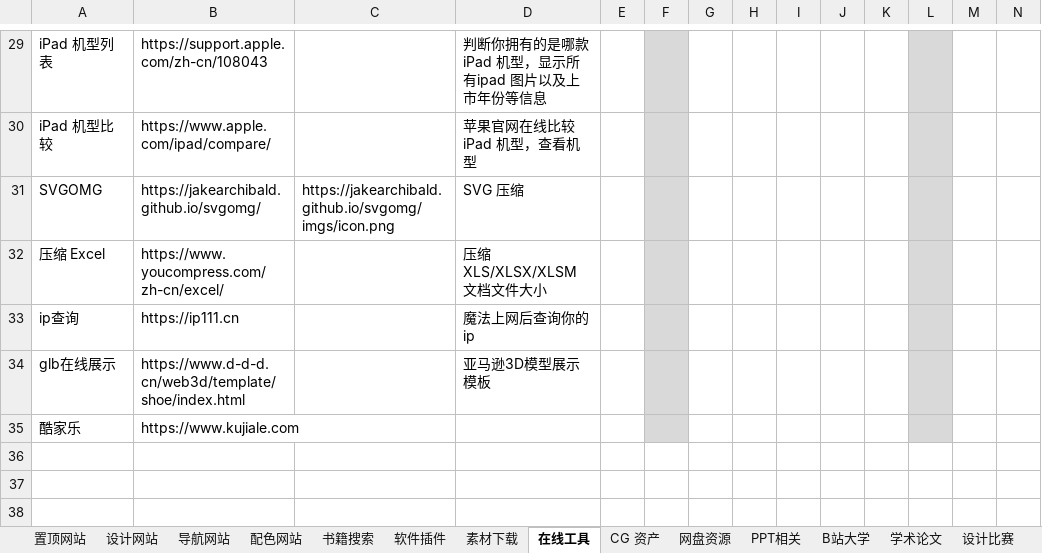
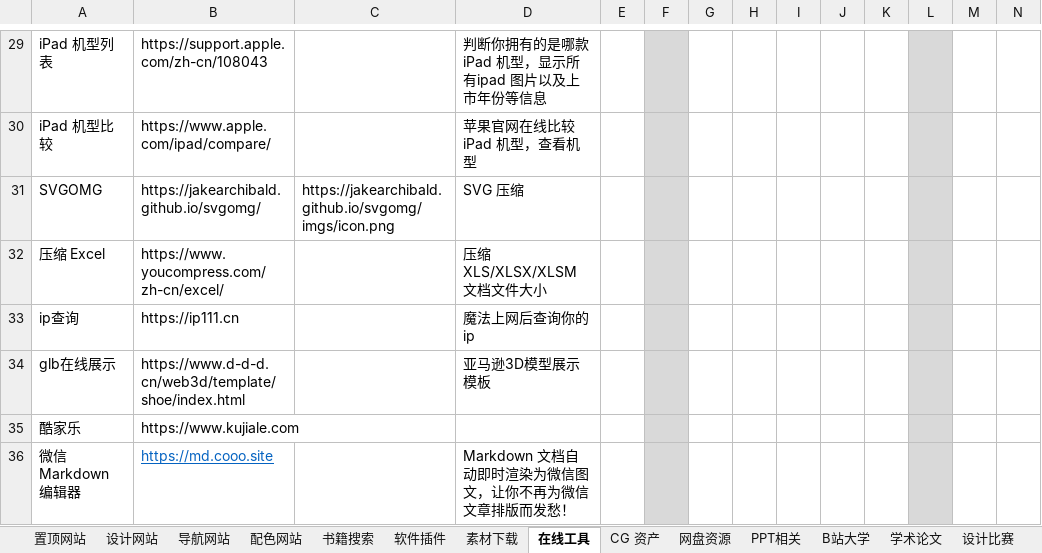
Before and after one commit to xiaolongmr/xiaolongmr.github.io, an Excel workbook: zl.xlsx, sheet 在线工具, drawn as a sheet; only a part is shown, gaps mark what is left out; values as stored, in another font and other column widths than the file's, no borders; rows hold the shown columns only; the diff names each change by its address in the sheet, - before the commit and + after, or states it on an @@ line.

```diff
--- a/zl.xlsx (sheet 在线工具)
+++ b/zl.xlsx (sheet 在线工具)
+row 36: 微信 Markdown 编辑器 | https://md.cooo.site |  | Markdown 文档自动即时渲染为微信图文，让你不再为微信文章排版而发愁！
```
Also changed, not shown: sheet 导航网站, sheet 软件插件, sheet B站大学, sheet 在线解析, sheet 置顶网站.
